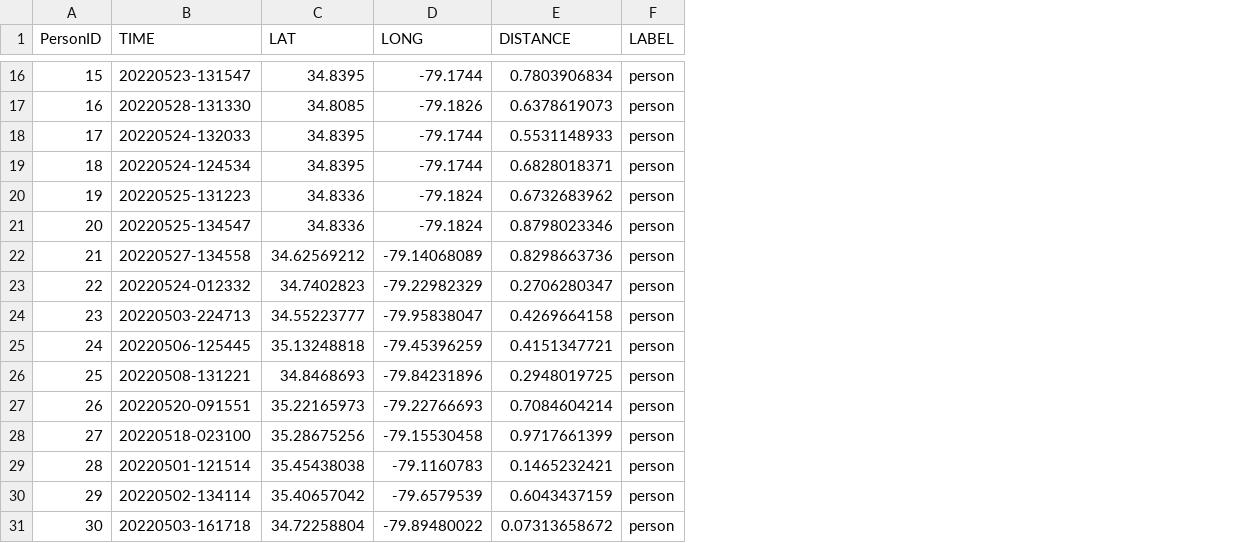
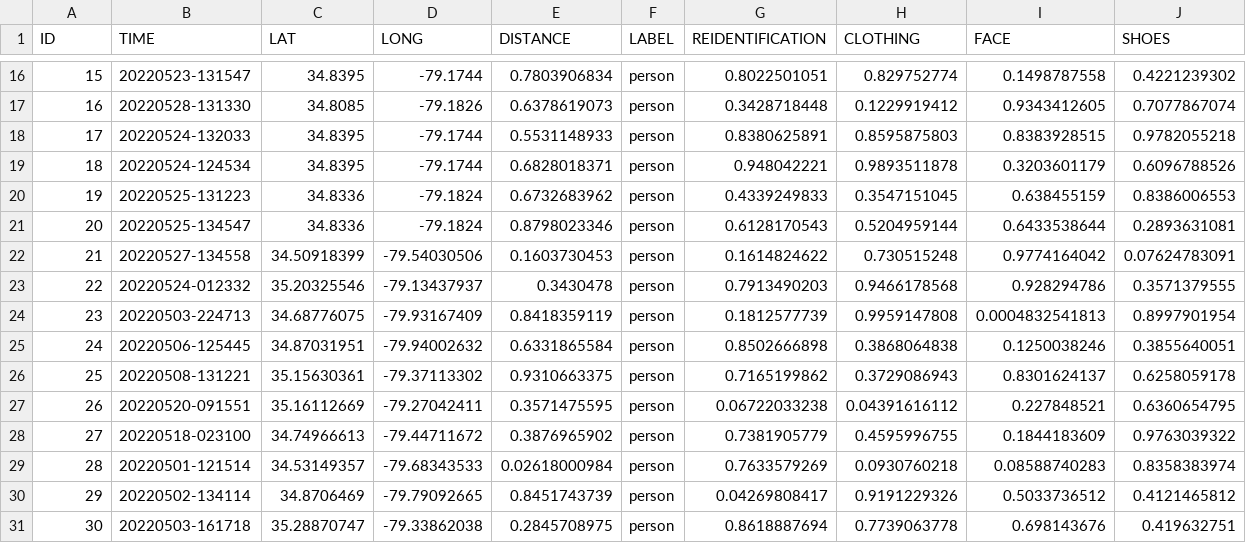
Before and after one commit to whittinakenney/data_visuals_page, a CSV file: uberProj/Time_Location_Rand_People.csv, drawn as a sheet; only a part is shown, gaps mark what is left out; the diff covers the shown part only; the diff names each change by its address in the sheet, - before the commit and + after, or states it on an @@ line.

```diff
--- a/uberProj/Time_Location_Rand_People.csv
+++ b/uberProj/Time_Location_Rand_People.csv
+column G (REIDENTIFICATION), rows 16-31: 0.8022501051 | 0.3428718448 | 0.8380625891 | 0.948042221 | 0.4339249833 | 0.6128170543 | 0.1614824622 | 0.7913490203 | 0.1812577739 | 0.8502666898 | 0.7165199862 | 0.06722033238 | 0.7381905779 | 0.7633579269 | 0.04269808417 | 0.8618887694
+column H (CLOTHING), rows 16-31: 0.829752774 | 0.1229919412 | 0.8595875803 | 0.9893511878 | 0.3547151045 | 0.5204959144 | 0.730515248 | 0.9466178568 | 0.9959147808 | 0.3868064838 | 0.3729086943 | 0.04391616112 | 0.4595996755 | 0.0930760218 | 0.9191229326 | 0.7739063778
+column I (FACE), rows 16-31: 0.1498787558 | 0.9343412605 | 0.8383928515 | 0.3203601179 | 0.638455159 | 0.6433538644 | 0.9774164042 | 0.928294786 | 0.0004832541813 | 0.1250038246 | 0.8301624137 | 0.227848521 | 0.1844183609 | 0.08588740283 | 0.5033736512 | 0.698143676
+column J (SHOES), rows 16-31: 0.4221239302 | 0.7077867074 | 0.9782055218 | 0.6096788526 | 0.8386006553 | 0.2893631081 | 0.07624783091 | 0.3571379555 | 0.8997901954 | 0.3855640051 | 0.6258059178 | 0.6360654795 | 0.9763039322 | 0.8358383974 | 0.4121465812 | 0.419632751
-A1: PersonID
+A1: ID
-C22 (LAT): 34.62569212
+C22 (LAT): 34.50918399
-D22 (LONG): -79.14068089
+D22 (LONG): -79.54030506
-E22 (DISTANCE): 0.8298663736
+E22 (DISTANCE): 0.1603730453
-C23 (LAT): 34.7402823
+C23 (LAT): 35.20325546
-D23 (LONG): -79.22982329
+D23 (LONG): -79.13437937
-E23 (DISTANCE): 0.2706280347
+E23 (DISTANCE): 0.3430478
-C24 (LAT): 34.55223777
+C24 (LAT): 34.68776075
-D24 (LONG): -79.95838047
+D24 (LONG): -79.93167409
-E24 (DISTANCE): 0.4269664158
+E24 (DISTANCE): 0.8418359119
-C25 (LAT): 35.13248818
+C25 (LAT): 34.87031951
-D25 (LONG): -79.45396259
+D25 (LONG): -79.94002632
-E25 (DISTANCE): 0.4151347721
+E25 (DISTANCE): 0.6331865584
-C26 (LAT): 34.8468693
+C26 (LAT): 35.15630361
-D26 (LONG): -79.84231896
+D26 (LONG): -79.37113302
-E26 (DISTANCE): 0.2948019725
+E26 (DISTANCE): 0.9310663375
-C27 (LAT): 35.22165973
+C27 (LAT): 35.16112669
-D27 (LONG): -79.22766693
+D27 (LONG): -79.27042411
-E27 (DISTANCE): 0.7084604214
+E27 (DISTANCE): 0.3571475595
-C28 (LAT): 35.28675256
+C28 (LAT): 34.74966613
-D28 (LONG): -79.15530458
+D28 (LONG): -79.44711672
-E28 (DISTANCE): 0.9717661399
+E28 (DISTANCE): 0.3876965902
-C29 (LAT): 35.45438038
+C29 (LAT): 34.53149357
-D29 (LONG): -79.1160783
+D29 (LONG): -79.68343533
-E29 (DISTANCE): 0.1465232421
+E29 (DISTANCE): 0.02618000984
-C30 (LAT): 35.40657042
+C30 (LAT): 34.8706469
-D30 (LONG): -79.6579539
+D30 (LONG): -79.79092665
-E30 (DISTANCE): 0.6043437159
+E30 (DISTANCE): 0.8451743739
-C31 (LAT): 34.72258804
+C31 (LAT): 35.28870747
-D31 (LONG): -79.89480022
+D31 (LONG): -79.33862038
-E31 (DISTANCE): 0.07313658672
+E31 (DISTANCE): 0.2845708975
```
Also changed, not shown: 48 edited cells elsewhere in this file, uberProj/TrafficData_Rand.csv, 3 other files.
